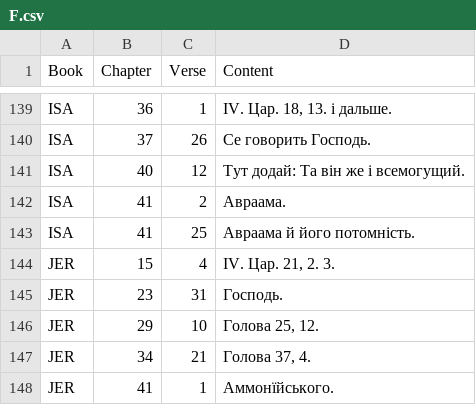
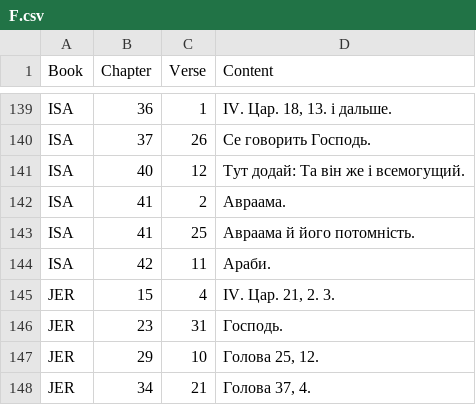
Before and after one commit to seesmof/Biblija-Kulisha, a CSV file: logs/F.csv, drawn as a sheet; only a part is shown, gaps mark what is left out; the shorter side is filled out with more unchanged rows.

```diff
--- a/logs/F.csv
+++ b/logs/F.csv
@@ -143,2 +143,3 @@ ISA,41,2,"Авраама."
 ISA,41,25,"Авраама й його потомність."
+ISA,42,11,"Араби."
 JER,15,4,"IV. Цар. 21, 2. 3."
```
Also changed, not shown: 2 other files.
